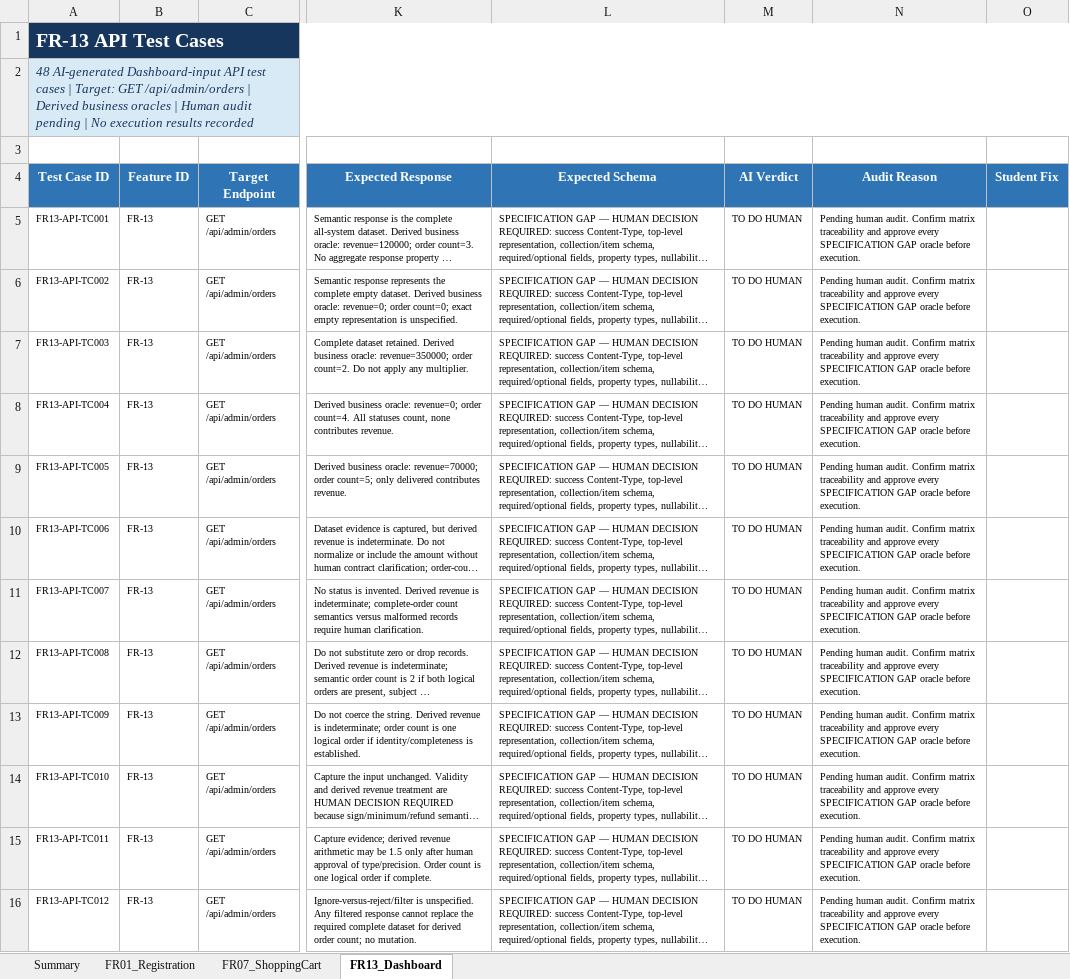
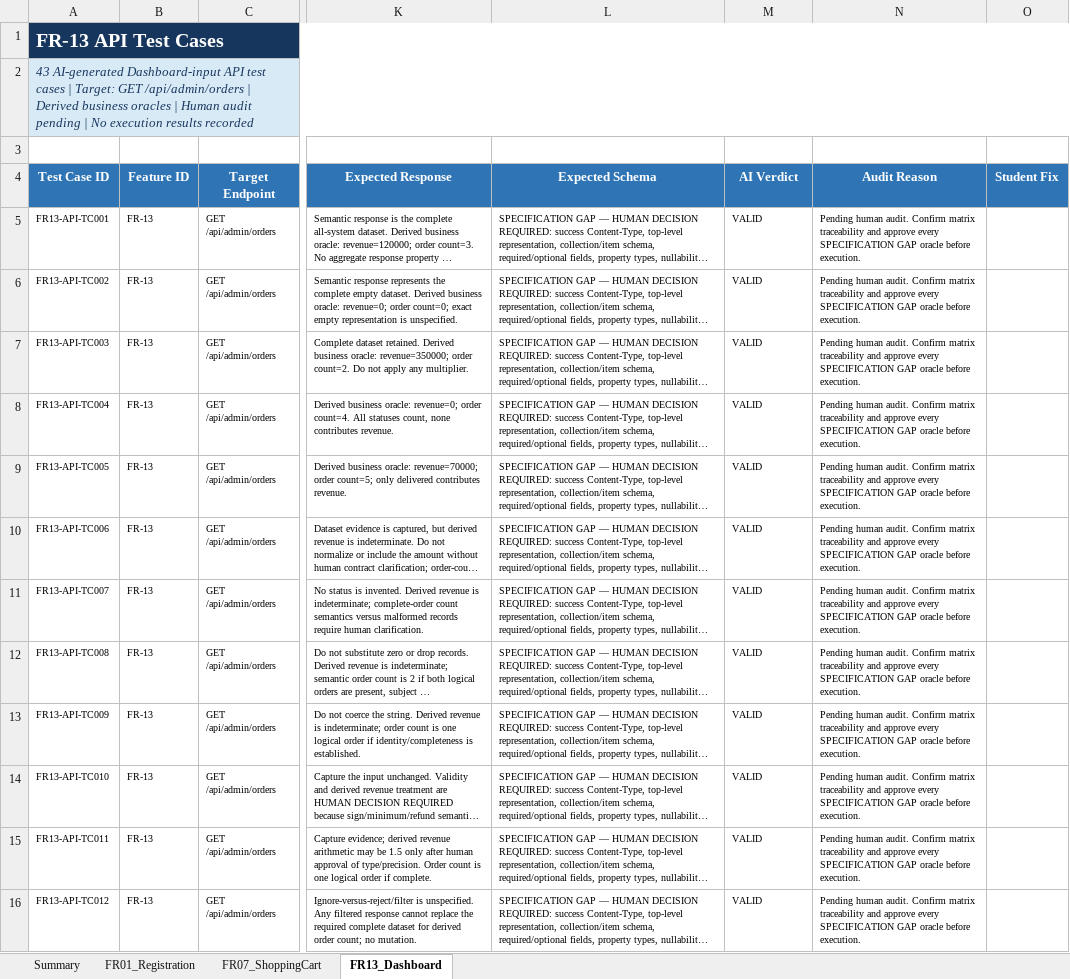
Before and after one commit to namdin05/ST-Group, an Excel workbook: 23127430/HW06/hw06-api-testing/test-cases/23127430_HW06_API_Test_Cases.xlsx, sheet FR13_Dashboard, drawn as a sheet; only a part is shown, gaps mark what is left out; long unchanged cells end in …; values as stored, in another font and other column widths than the file's, no borders; conditional formats not drawn; the diff covers the shown part only; the diff names each change by its address in the sheet, - before the commit and + after, or states it on an @@ line.

```diff
--- a/23127430/HW06/hw06-api-testing/test-cases/23127430_HW06_API_Test_Cases.xlsx (sheet FR13_Dashboard)
+++ b/23127430/HW06/hw06-api-testing/test-cases/23127430_HW06_API_Test_Cases.xlsx (sheet FR13_Dashboard)
-A2 (Test Case ID): 48 AI-generated Dashboard-input…
+A2 (Test Case ID): 43 AI-generated Dashboard-input…
-M5:M16 (AI Verdict): TO DO HUMAN
+M5:M16 (AI Verdict): VALID
```
Also changed, not shown: 41 edited cells elsewhere in this sheet, sheet FR01_Registration, sheet FR07_ShoppingCart, sheet Summary, formulas that keep their value, 3 other files.
